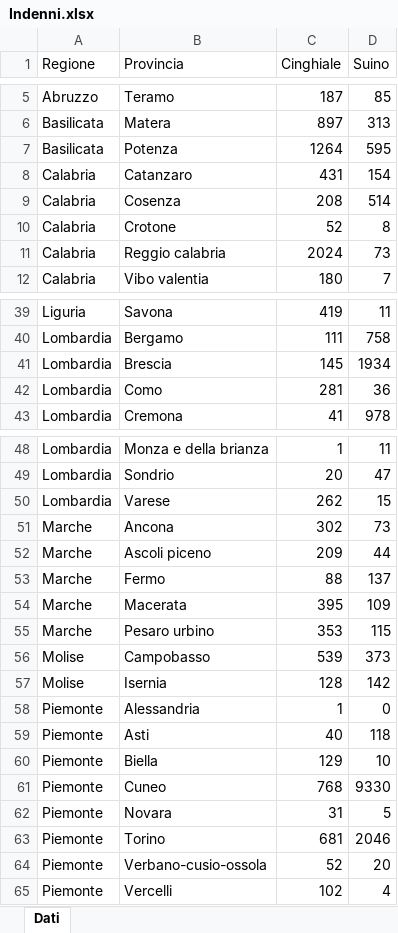
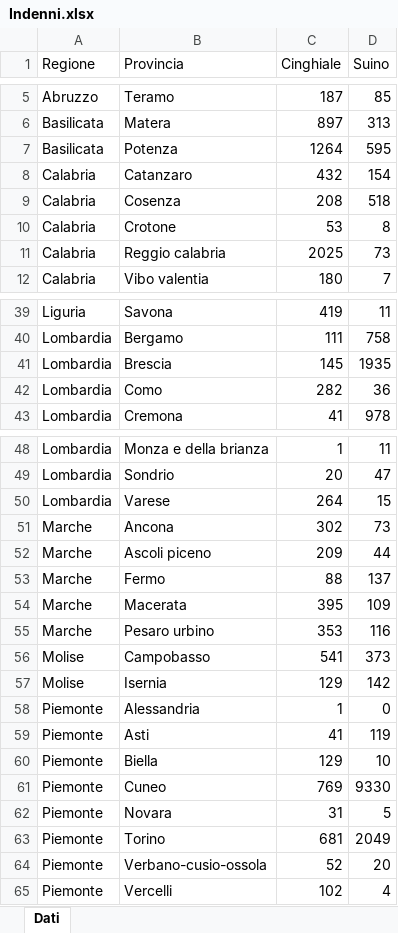
Before and after one commit to IZSAM-StatGIS/ReportPSA, an Excel workbook: Download/Indenni.xlsx, sheet Dati, drawn as a sheet; only a part is shown, gaps mark what is left out; values as stored, in another font and other column widths than the file's, no borders; the diff covers the shown part only; the diff names each change by its address in the sheet, - before the commit and + after, or states it on an @@ line.

```diff
--- a/Download/Indenni.xlsx (sheet Dati)
+++ b/Download/Indenni.xlsx (sheet Dati)
-C8 (Cinghiale): 431
+C8 (Cinghiale): 432
-D9 (Suino): 514
+D9 (Suino): 518
-C10 (Cinghiale): 52
+C10 (Cinghiale): 53
-C11 (Cinghiale): 2024
+C11 (Cinghiale): 2025
-D41 (Suino): 1934
+D41 (Suino): 1935
-C42 (Cinghiale): 281
+C42 (Cinghiale): 282
-C50 (Cinghiale): 262
+C50 (Cinghiale): 264
-D55 (Suino): 115
+D55 (Suino): 116
-C56 (Cinghiale): 539
+C56 (Cinghiale): 541
-C57 (Cinghiale): 128
+C57 (Cinghiale): 129
-C59 (Cinghiale): 40
+C59 (Cinghiale): 41
-D59 (Suino): 118
+D59 (Suino): 119
-C61 (Cinghiale): 768
+C61 (Cinghiale): 769
-D63 (Suino): 2046
+D63 (Suino): 2049
```
Also changed, not shown: 1 edited cell elsewhere in this sheet, Download/Allevamenti_ZP.xlsx, Download/CasiControlli_ZR.xlsx, 33 other files.
